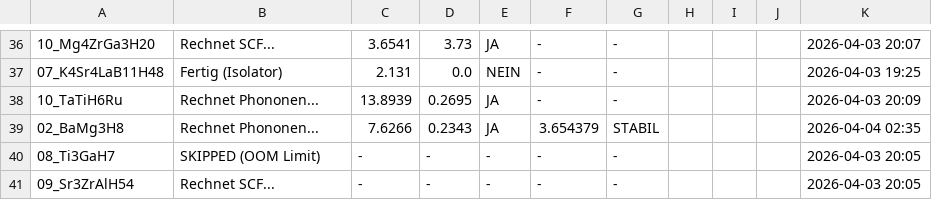
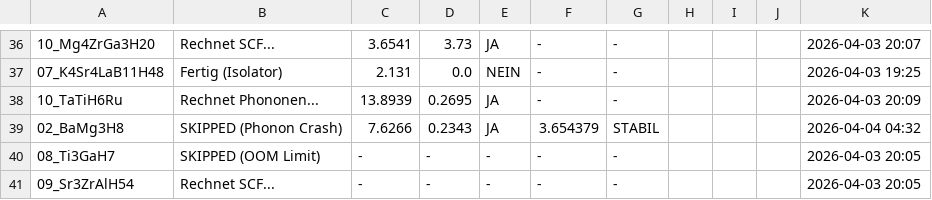
Before and after one commit to MarcoAndersohn/ZOS_Cloud_Compute, a CSV file: Final_Electronic_Check.csv, drawn as a sheet; only a part is shown, gaps mark what is left out; the diff names each change by its address in the sheet, - before the commit and + after, or states it on an @@ line.

Commit message:
Phonon Crash, 02_BaMg3H8

```diff
--- a/Final_Electronic_Check.csv
+++ b/Final_Electronic_Check.csv
-B39: Rechnet Phononen...
+B39: SKIPPED (Phonon Crash)
-K39: 2026-04-04 02:35
+K39: 2026-04-04 04:32
```
Also changed, not shown: 4 other files.
